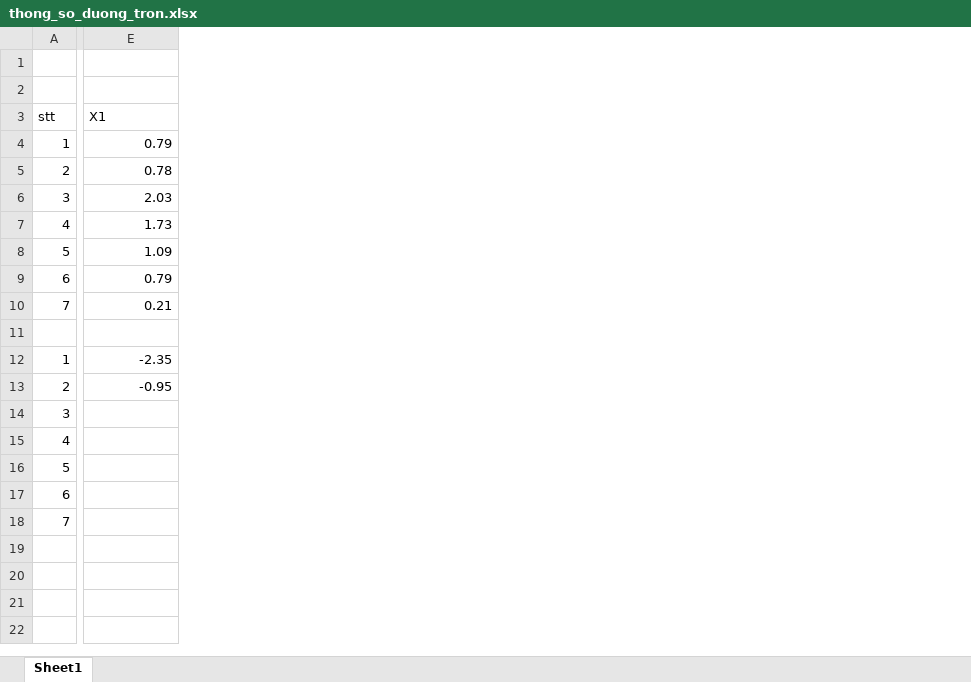
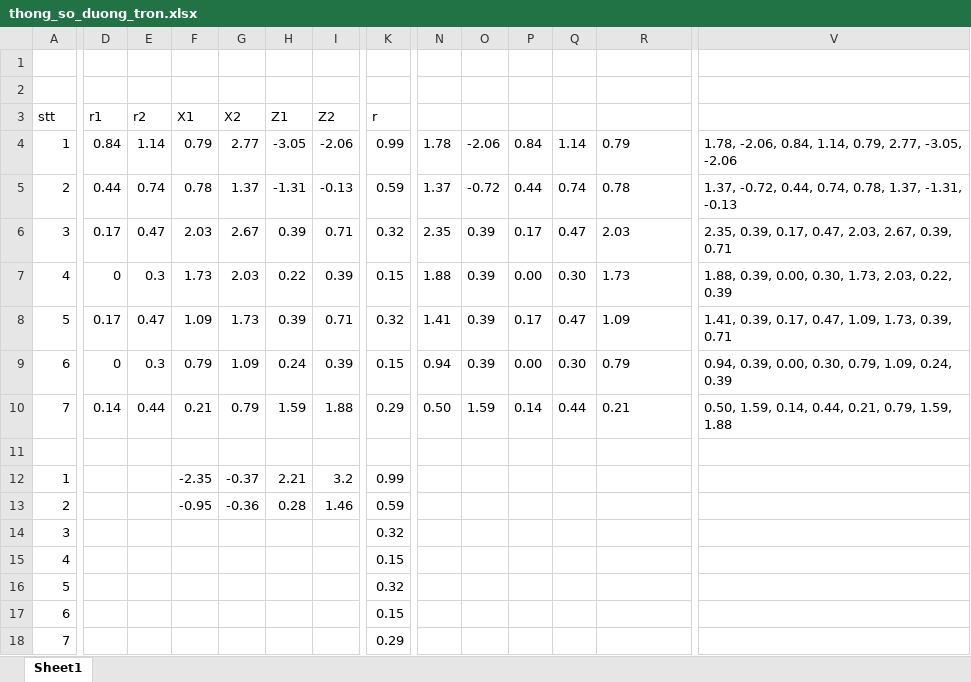
Before and after one commit to TungHu/UiT_Car_Racing, an Excel workbook: thong_so_duong_tron.xlsx, sheet Sheet1, drawn as a sheet; only a part is shown, gaps mark what is left out; values as stored, in another font and other column widths than the file's, no borders; charts and pictures not drawn; addresses are those after the commit; the diff covers the shown part only; the diff names each change by its address in the sheet, - before the commit and + after, or states it on an @@ line.

```diff
--- a/thong_so_duong_tron.xlsx (sheet Sheet1)
+++ b/thong_so_duong_tron.xlsx (sheet Sheet1)
+column D, rows 3-10: r1 | 0.84 | 0.44 | 0.17 | 0 | 0.17 | 0 | 0.14
+column E, rows 3-10: r2 | 1.14 | 0.74 | 0.47 | 0.3 | 0.47 | 0.3 | 0.44
+column F, rows 3-13: X1 | 0.79 | 0.78 | 2.03 | 1.73 | 1.09 | 0.79 | 0.21 |  | -2.35 | -0.95
+column G, rows 3-13: X2 | 2.77 | 1.37 | 2.67 | 2.03 | 1.73 | 1.09 | 0.79 |  | -0.37 | -0.36
+column H, rows 3-13: Z1 | -3.05 | -1.31 | 0.39 | 0.22 | 0.39 | 0.24 | 1.59 |  | 2.21 | 0.28
+column I, rows 3-13: Z2 | -2.06 | -0.13 | 0.71 | 0.39 | 0.71 | 0.39 | 1.88 |  | 3.2 | 1.46
+column K, rows 3-18: r | 0.99 | 0.59 | 0.32 | 0.15 | 0.32 | 0.15 | 0.29 |  | 0.99 | 0.59 | 0.32 | 0.15 | 0.32 | 0.15 | 0.29
+column N, rows 4-10: 1.78 | 1.37 | 2.35 | 1.88 | 1.41 | 0.94 | 0.50
+column O, rows 4-10: -2.06 | -0.72 | 0.39 | 0.39 | 0.39 | 0.39 | 1.59
+column P, rows 4-10: 0.84 | 0.44 | 0.17 | 0.00 | 0.17 | 0.00 | 0.14
+column Q, rows 4-10: 1.14 | 0.74 | 0.47 | 0.30 | 0.47 | 0.30 | 0.44
+column V, rows 4-10: 1.78, -2.06, 0.84, 1.14, 0.79, 2.77, -3.05, -2.06 | 1.37, -0.72, 0.44, 0.74, 0.78, 1.37, -1.31, -0.13 | 2.35, 0.39, 0.17, 0.47, 2.03, 2.67, 0.39, 0.71 | 1.88, 0.39, 0.00, 0.30, 1.73, 2.03, 0.22, 0.39 | 1.41, 0.39, 0.17, 0.47, 1.09, 1.73, 0.39, 0.71 | 0.94, 0.39, 0.00, 0.30, 0.79, 1.09, 0.24, 0.39 | 0.50, 1.59, 0.14, 0.44, 0.21, 0.79, 1.59, 1.88
-R3: X1
+R3: (empty)
-R4:R10 alignment: right
+R4:R10 alignment: left
-R12: -2.35
+R12: (empty)
-R13: -0.95
+R13: (empty)
```
Also changed, not shown: 2 added columns, 9 edited cells and cell formats elsewhere in this sheet, formulas that keep their value, charts or pictures, 8 other files.
